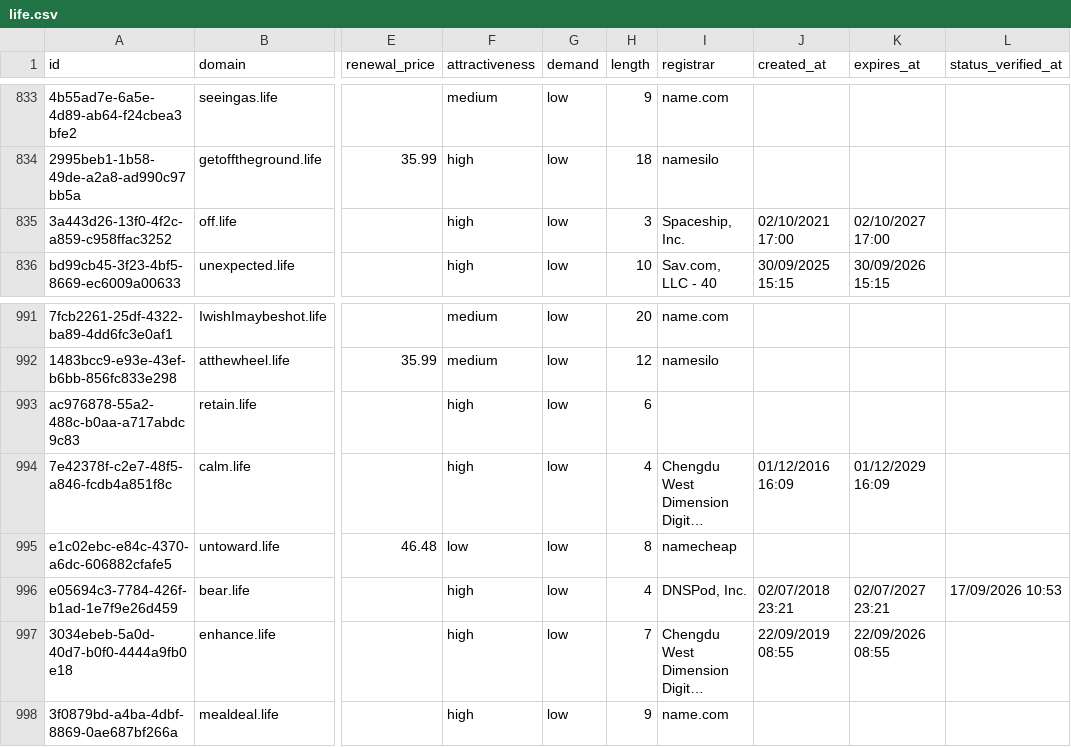
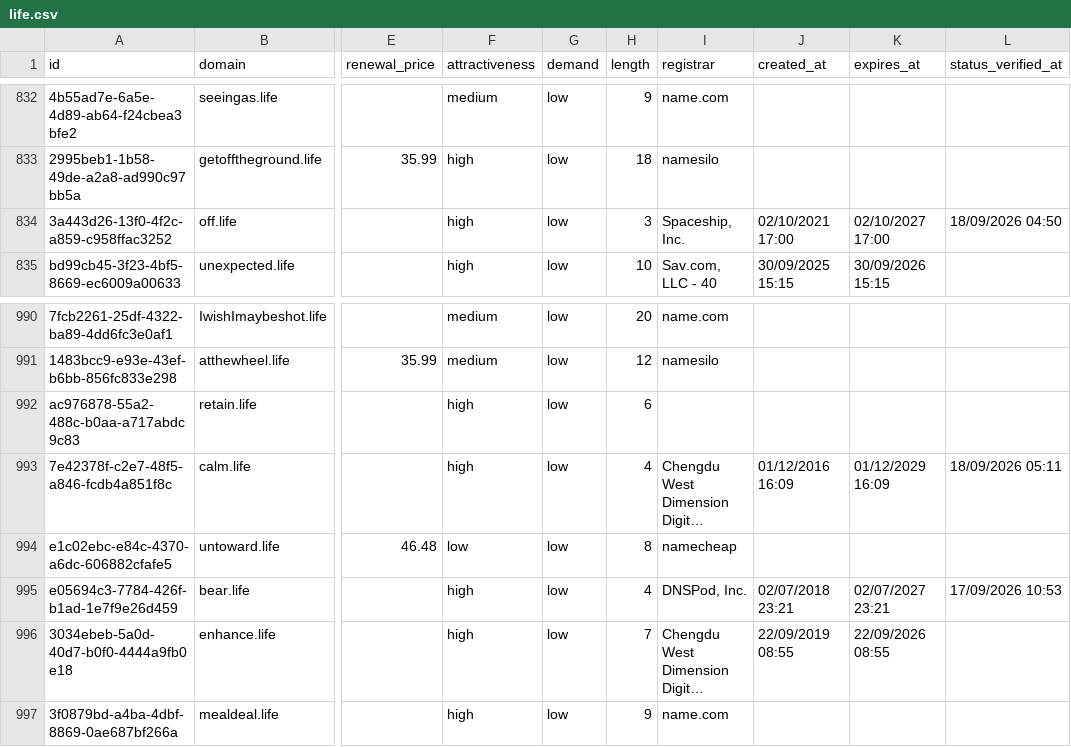
Before and after one commit to UniqueDomains/life-oneword-domains, a CSV file: life.csv, drawn as a sheet; only a part is shown, gaps mark what is left out; long unchanged cells end in …; addresses are those after the commit; the diff covers the shown part only; the diff names each change by its address in the sheet, - before the commit and + after, or states it on an @@ line.

```diff
--- a/life.csv
+++ b/life.csv
-L834 (status_verified_at): (empty)
+L834 (status_verified_at): 18/09/2026 04:50
-L993 (status_verified_at): (empty)
+L993 (status_verified_at): 18/09/2026 05:11
```
Also changed, not shown: 1 added row, 1 removed row and 5 edited cells elsewhere in this file, 3 other files.
